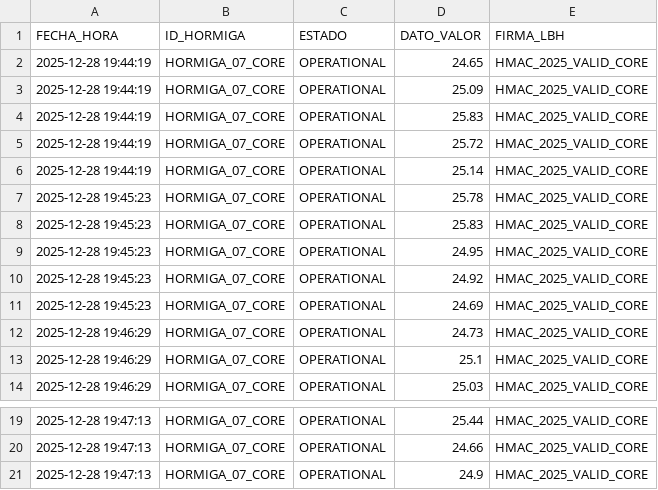
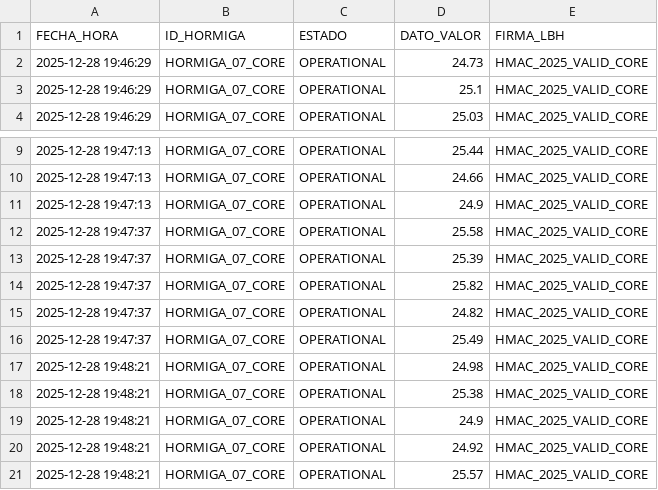
Before and after one commit to HormigasAIS/xoxo-lbh-adapter, a CSV file: visual_demo_stream.csv, drawn as a sheet; only a part is shown, gaps mark what is left out; removed rows and columns are numbered as before the commit, all else as after; the diff names each change by its address in the sheet, - before the commit and + after, or states it on an @@ line.

Commit message:
📡 TELEMETRY LIVE [HORMIGA_07_CORE] 2025-12-28 19:48:25

```diff
--- a/visual_demo_stream.csv
+++ b/visual_demo_stream.csv
-row 2: 2025-12-28 19:44:19 | HORMIGA_07_CORE | OPERATIONAL | 24.65 | HMAC_2025_VALID_CORE
-row 3: 2025-12-28 19:44:19 | HORMIGA_07_CORE | OPERATIONAL | 25.09 | HMAC_2025_VALID_CORE
-row 4: 2025-12-28 19:44:19 | HORMIGA_07_CORE | OPERATIONAL | 25.83 | HMAC_2025_VALID_CORE
-row 5: 2025-12-28 19:44:19 | HORMIGA_07_CORE | OPERATIONAL | 25.72 | HMAC_2025_VALID_CORE
-row 6: 2025-12-28 19:44:19 | HORMIGA_07_CORE | OPERATIONAL | 25.14 | HMAC_2025_VALID_CORE
-row 7: 2025-12-28 19:45:23 | HORMIGA_07_CORE | OPERATIONAL | 25.78 | HMAC_2025_VALID_CORE
-row 8: 2025-12-28 19:45:23 | HORMIGA_07_CORE | OPERATIONAL | 25.83 | HMAC_2025_VALID_CORE
-row 9: 2025-12-28 19:45:23 | HORMIGA_07_CORE | OPERATIONAL | 24.95 | HMAC_2025_VALID_CORE
-row 10: 2025-12-28 19:45:23 | HORMIGA_07_CORE | OPERATIONAL | 24.92 | HMAC_2025_VALID_CORE
-row 11: 2025-12-28 19:45:23 | HORMIGA_07_CORE | OPERATIONAL | 24.69 | HMAC_2025_VALID_CORE
+row 12: 2025-12-28 19:47:37 | HORMIGA_07_CORE | OPERATIONAL | 25.58 | HMAC_2025_VALID_CORE
+row 13: 2025-12-28 19:47:37 | HORMIGA_07_CORE | OPERATIONAL | 25.39 | HMAC_2025_VALID_CORE
+row 14: 2025-12-28 19:47:37 | HORMIGA_07_CORE | OPERATIONAL | 25.82 | HMAC_2025_VALID_CORE
+row 15: 2025-12-28 19:47:37 | HORMIGA_07_CORE | OPERATIONAL | 24.82 | HMAC_2025_VALID_CORE
+row 16: 2025-12-28 19:47:37 | HORMIGA_07_CORE | OPERATIONAL | 25.49 | HMAC_2025_VALID_CORE
+row 17: 2025-12-28 19:48:21 | HORMIGA_07_CORE | OPERATIONAL | 24.98 | HMAC_2025_VALID_CORE
+row 18: 2025-12-28 19:48:21 | HORMIGA_07_CORE | OPERATIONAL | 25.38 | HMAC_2025_VALID_CORE
+row 19: 2025-12-28 19:48:21 | HORMIGA_07_CORE | OPERATIONAL | 24.9 | HMAC_2025_VALID_CORE
+row 20: 2025-12-28 19:48:21 | HORMIGA_07_CORE | OPERATIONAL | 24.92 | HMAC_2025_VALID_CORE
+row 21: 2025-12-28 19:48:21 | HORMIGA_07_CORE | OPERATIONAL | 25.57 | HMAC_2025_VALID_CORE
```
Also changed, not shown: 1 other file.
